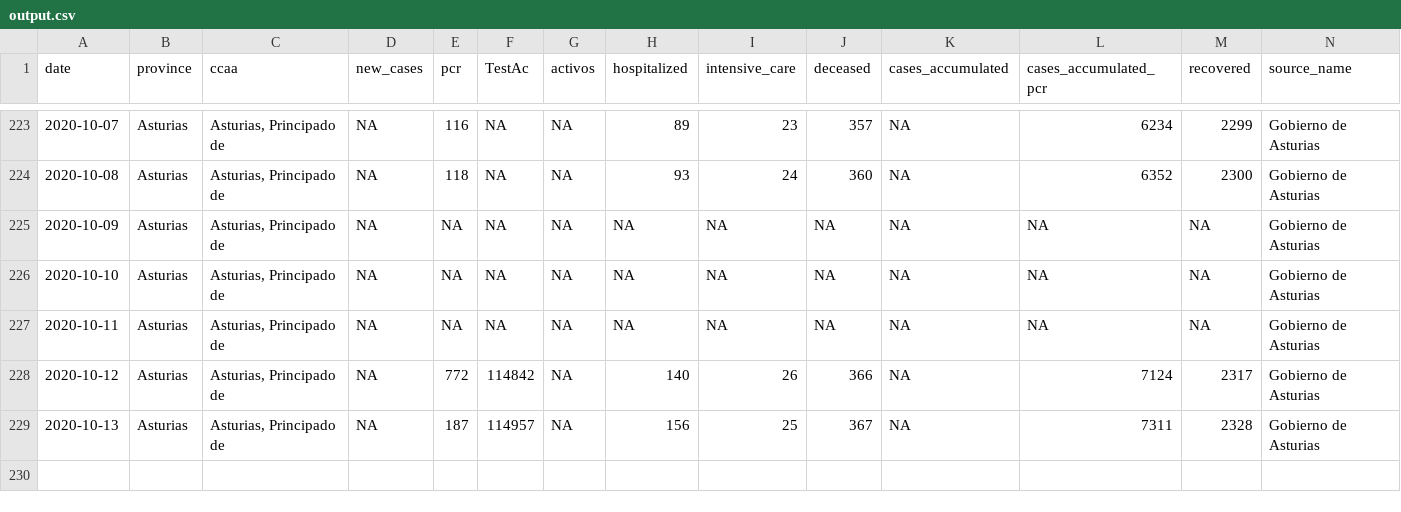
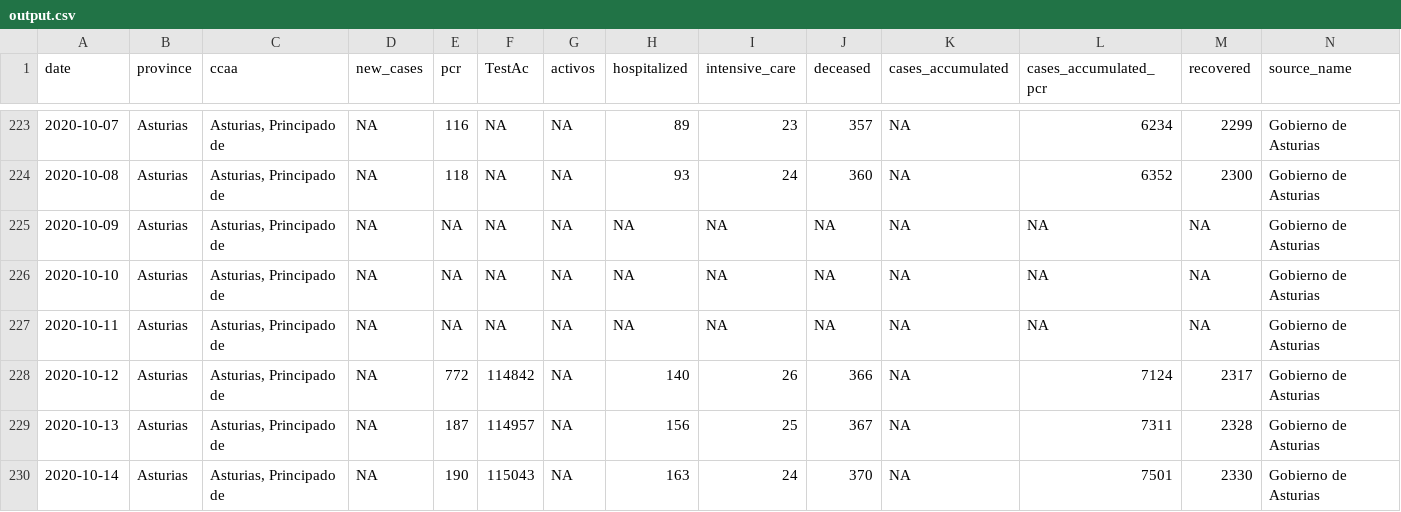
Before and after one commit to kifirifis/asturiasescovid19data, a CSV file: data/output.csv, drawn as a sheet; only a part is shown, gaps mark what is left out; rows hold the shown columns only; the diff names each change by its address in the sheet, - before the commit and + after, or states it on an @@ line.

Commit message:
Update output.csv at 14-10-2020

```diff
--- a/data/output.csv
+++ b/data/output.csv
+row 230: 2020-10-14 | Asturias | Asturias, Principado de | NA | 190 | 115043 | NA | 163 | 24 | 370 | NA | 7501 | 2330 | Gobierno de Asturias
```
